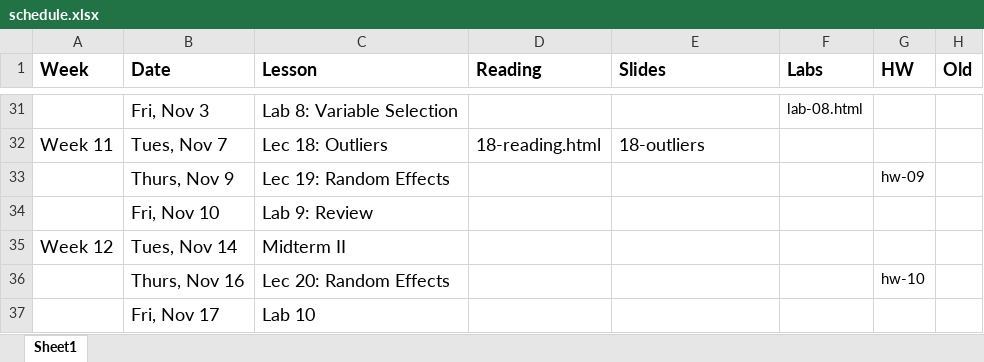
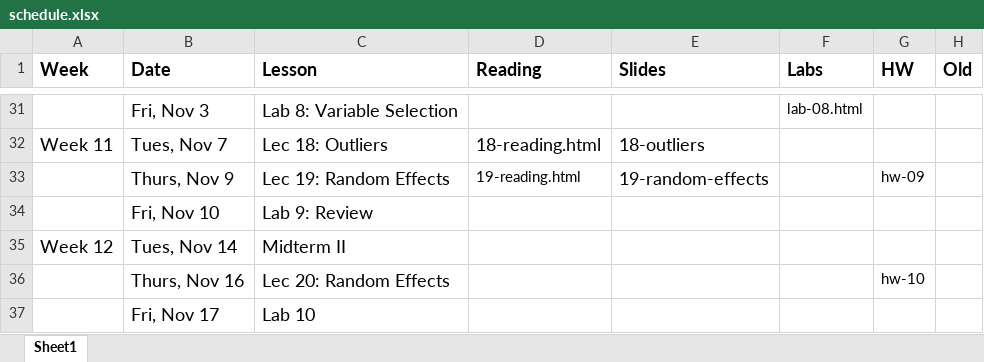
Before and after one commit to STA702-F23/website, an Excel workbook: schedule.xlsx, sheet Sheet1, drawn as a sheet; only a part is shown, gaps mark what is left out; values as stored, in another font and other column widths than the file's, no borders; the diff names each change by its address in the sheet, - before the commit and + after, or states it on an @@ line.

Commit message:
add readings for Thursday

```diff
--- a/schedule.xlsx (sheet Sheet1)
+++ b/schedule.xlsx (sheet Sheet1)
-D33 (Reading): (empty)
+D33 (Reading): 19-reading.html
-E33 (Slides): (empty)
+E33 (Slides): 19-random-effects
```
Also changed, not shown: 1 other file.
